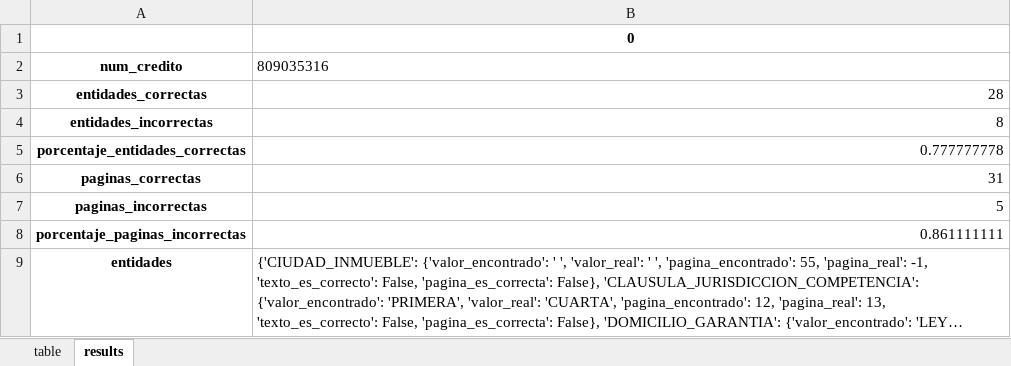
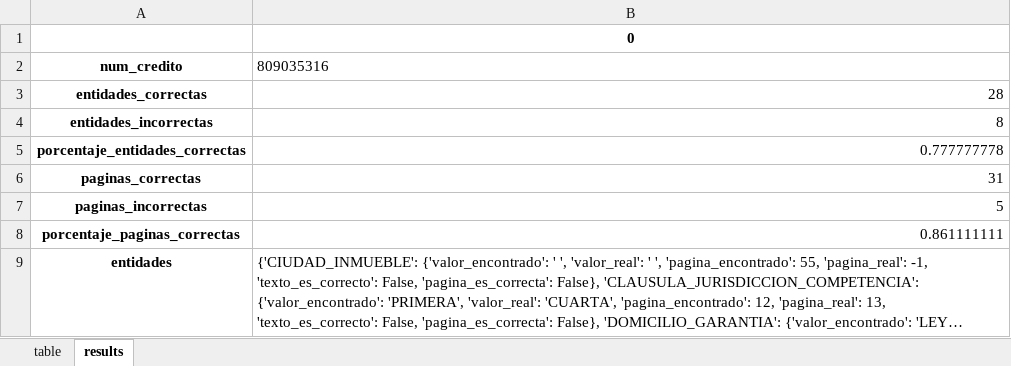
Before and after one commit to jose-milciades/-ia-test, an Excel workbook: app/results/reviewed/809035316.xlsx, sheet results, drawn as a sheet; long unchanged cells end in …; values as stored, in another font and other column widths than the file's, no borders; the diff names each change by its address in the sheet, - before the commit and + after, or states it on an @@ line.

Commit message:
add endopoint for resume results

```diff
--- a/app/results/reviewed/809035316.xlsx (sheet results)
+++ b/app/results/reviewed/809035316.xlsx (sheet results)
-A8: porcentaje_paginas_incorrectas
+A8: porcentaje_paginas_correctas
```
Also changed, not shown: 8 other files.
